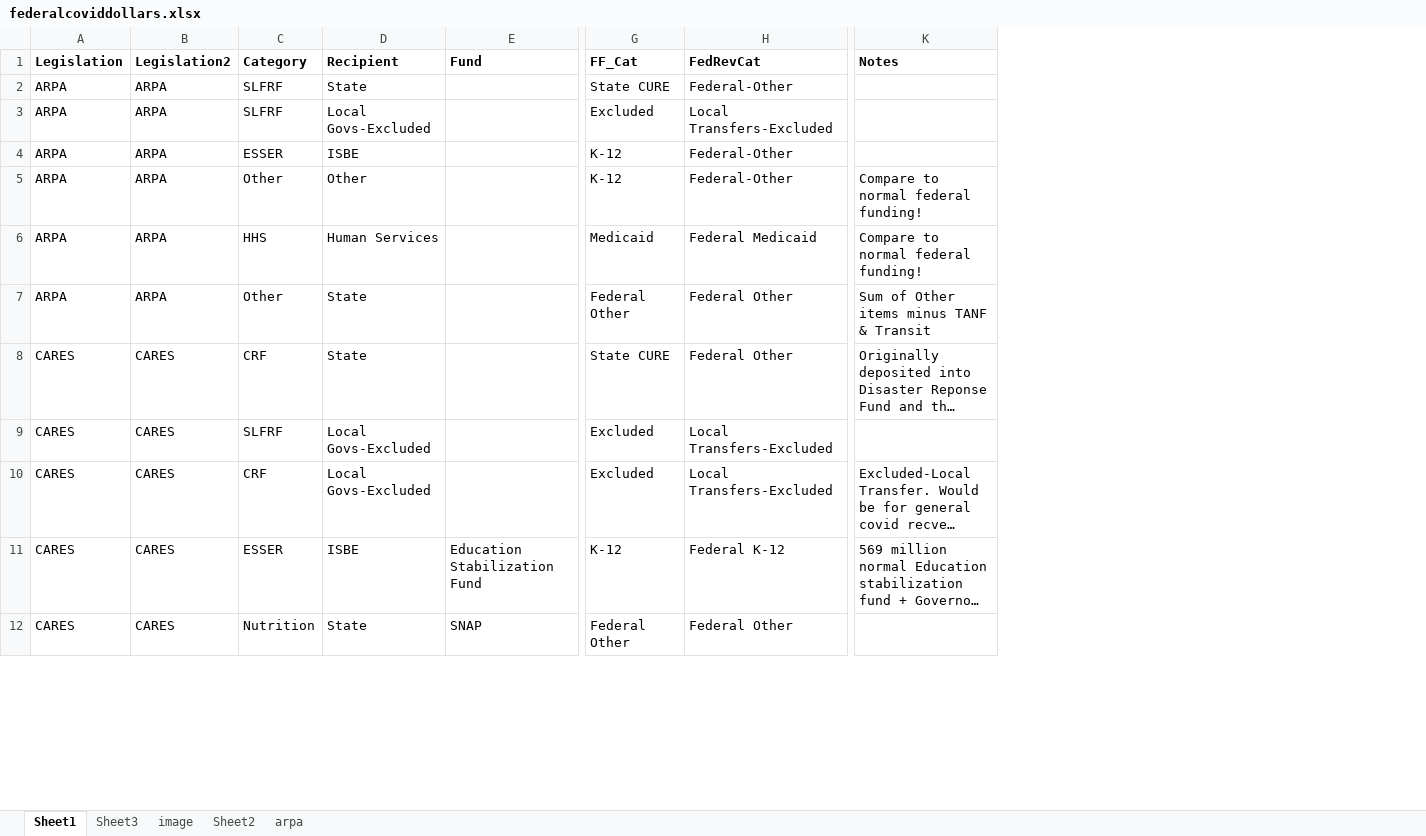
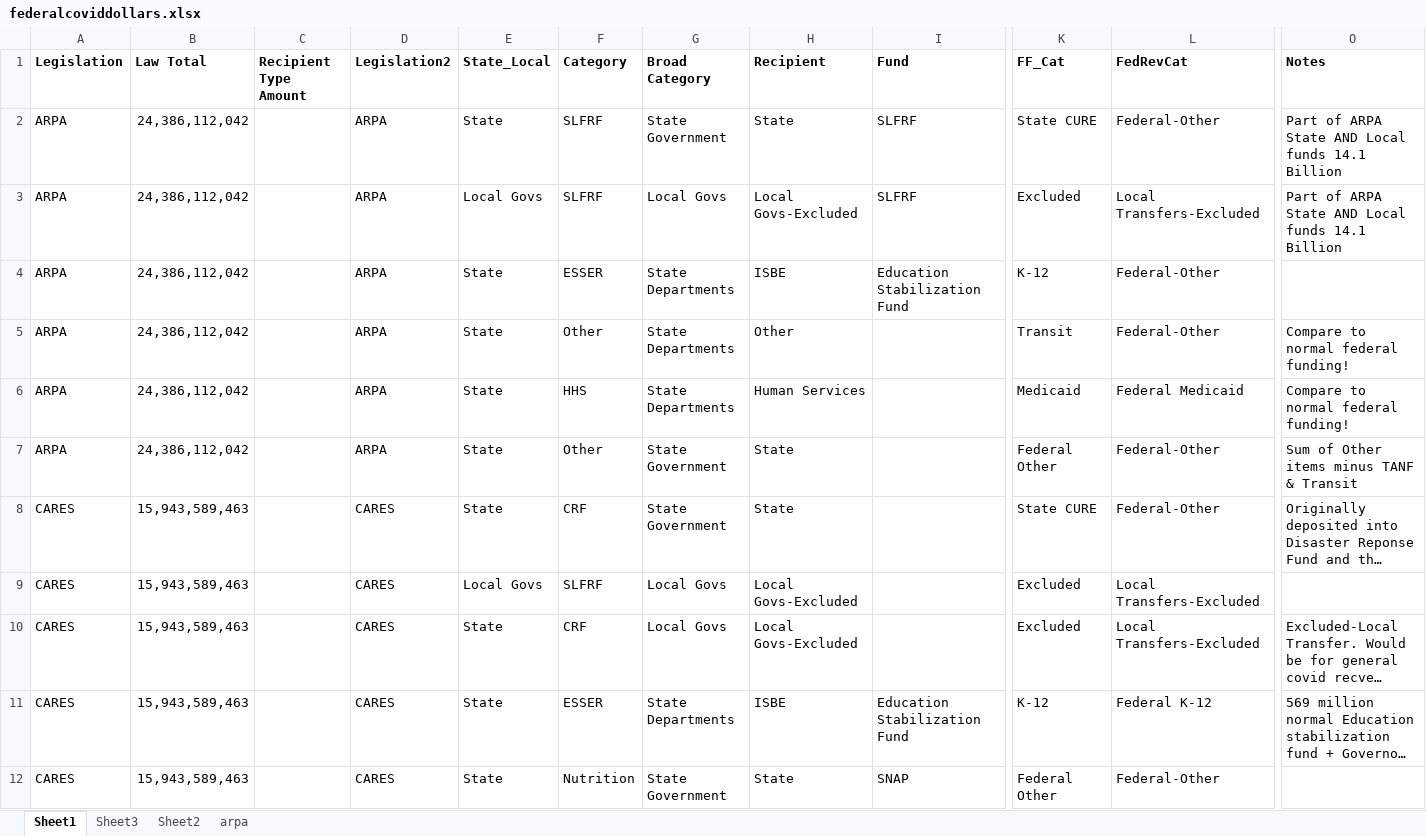
Before and after one commit to AleaWM/Fiscal-Futures, an Excel workbook: federalcoviddollars.xlsx, sheet Sheet1, drawn as a sheet; only a part is shown, gaps mark what is left out; long unchanged cells end in …; values as stored, in another font and other column widths than the file's, no borders; table styles not drawn; addresses are those after the commit; the diff covers the shown part only; the diff names each change by its address in the sheet, - before the commit and + after, or states it on an @@ line.

Commit message:
added some text to federal revenue page

```diff
--- a/federalcoviddollars.xlsx (sheet Sheet1)
+++ b/federalcoviddollars.xlsx (sheet Sheet1)
-sheet tab: image
+column B (Law Total), rows 2-12: 24,386,112,042 | 24,386,112,042 | 24,386,112,042 | 24,386,112,042 | 24,386,112,042 | 24,386,112,042 | 15,943,589,463 | 15,943,589,463 | 15,943,589,463 | 15,943,589,463 | 15,943,589,463
+column C (Recipient Type Amount), empty
+column E (State_Local), rows 2-12: State | Local Govs | State | State | State | State | State | Local Govs | State | State | State
+column G (Broad Category), rows 2-12: State Government | Local Govs | State Departments | State Departments | State Departments | State Government | State Government | Local Govs | Local Govs | State Departments | State Government
-I2:I3 (Fund): (empty)
+I2:I3 (Fund): SLFRF
-O2:O3 (Notes): (empty)
+O2:O3 (Notes): Part of ARPA State AND Local funds 14.1 Billion
-I4 (Fund): (empty)
+I4 (Fund): Education Stabilization Fund
-K5 (FF_Cat): K-12
+K5 (FF_Cat): Transit
-L7:L8 (FedRevCat): Federal Other
+L7:L8 (FedRevCat): Federal-Other
-L12 (FedRevCat): Federal Other
+L12 (FedRevCat): Federal-Other
```
Also changed, not shown: 1 added row and 7 edited cells elsewhere in this sheet, charts or pictures, fedCUREexpenditures.xlsx, 1 other file.
